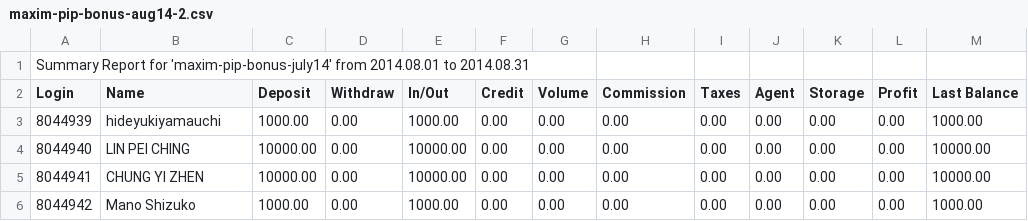
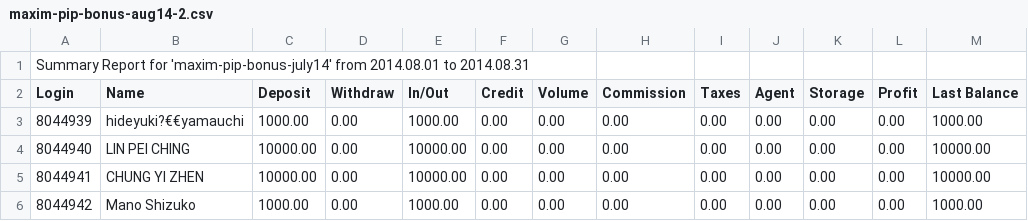
Before and after one commit to maplecempire/theone-maxim, a CSV file: web/uploads/pips/maxim-pip-bonus-aug14-2.csv, drawn as a sheet; only a part is shown.

```diff
--- a/web/uploads/pips/maxim-pip-bonus-aug14-2.csv
+++ b/web/uploads/pips/maxim-pip-bonus-aug14-2.csv
@@ -2,3 +2,3 @@ Summary Report for 'maxim-pip-bonus-july14' from 2014.08.01 to 2014.08.31
 Login;Name;Deposit;Withdraw;In/Out;Credit;Volume;Commission;Taxes;Agent;Storage;Profit;Last Balance
-8044939;hideyukiyamauchi;1000.00;0.00;1000.00;0.00;0.00;0.00;0.00;0.00;0.00;0.00;1000.00
+8044939;hideyuki?€€yamauchi;1000.00;0.00;1000.00;0.00;0.00;0.00;0.00;0.00;0.00;0.00;1000.00
 8044940;LIN PEI CHING;10000.00;0.00;10000.00;0.00;0.00;0.00;0.00;0.00;0.00;0.00;10000.00
```
